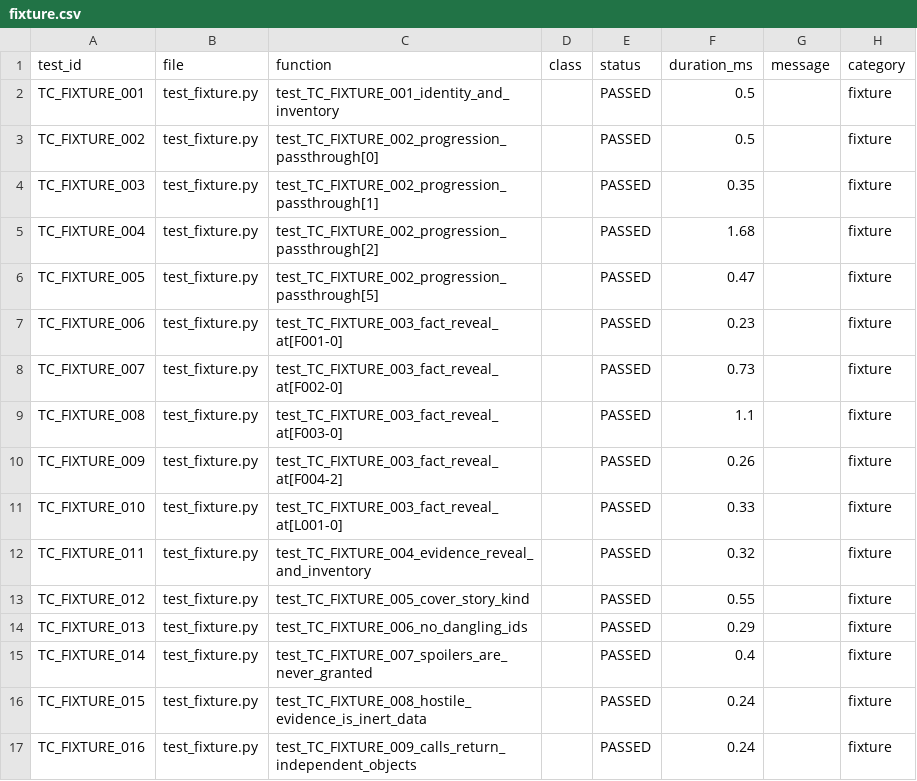
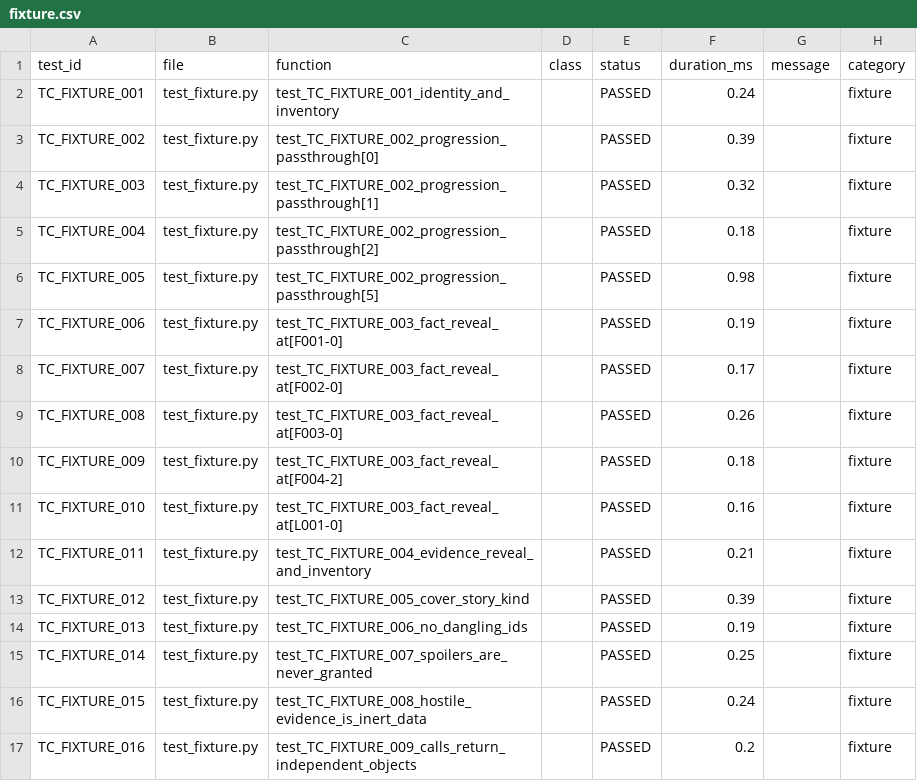
Before and after one commit to pushparajwastaken/red_thread_ai_detective, a CSV file: members/preksha/results/by_category/fixture.csv, drawn as a sheet.

```diff
--- a/members/preksha/results/by_category/fixture.csv
+++ b/members/preksha/results/by_category/fixture.csv
@@ -1,17 +1,17 @@
 test_id,file,function,class,status,duration_ms,message,category
-TC_FIXTURE_001,test_fixture.py,test_TC_FIXTURE_001_identity_and_inventory,,PASSED,0.5,,fixture
-TC_FIXTURE_002,test_fixture.py,test_TC_FIXTURE_002_progression_passthrough[0],,PASSED,0.5,,fixture
-TC_FIXTURE_003,test_fixture.py,test_TC_FIXTURE_002_progression_passthrough[1],,PASSED,0.35,,fixture
-TC_FIXTURE_004,test_fixture.py,test_TC_FIXTURE_002_progression_passthrough[2],,PASSED,1.68,,fixture
-TC_FIXTURE_005,test_fixture.py,test_TC_FIXTURE_002_progression_passthrough[5],,PASSED,0.47,,fixture
-TC_FIXTURE_006,test_fixture.py,test_TC_FIXTURE_003_fact_reveal_at[F001-0],,PASSED,0.23,,fixture
-TC_FIXTURE_007,test_fixture.py,test_TC_FIXTURE_003_fact_reveal_at[F002-0],,PASSED,0.73,,fixture
-TC_FIXTURE_008,test_fixture.py,test_TC_FIXTURE_003_fact_reveal_at[F003-0],,PASSED,1.1,,fixture
-TC_FIXTURE_009,test_fixture.py,test_TC_FIXTURE_003_fact_reveal_at[F004-2],,PASSED,0.26,,fixture
-TC_FIXTURE_010,test_fixture.py,test_TC_FIXTURE_003_fact_reveal_at[L001-0],,PASSED,0.33,,fixture
-TC_FIXTURE_011,test_fixture.py,test_TC_FIXTURE_004_evidence_reveal_and_inventory,,PASSED,0.32,,fixture
-TC_FIXTURE_012,test_fixture.py,test_TC_FIXTURE_005_cover_story_kind,,PASSED,0.55,,fixture
-TC_FIXTURE_013,test_fixture.py,test_TC_FIXTURE_006_no_dangling_ids,,PASSED,0.29,,fixture
-TC_FIXTURE_014,test_fixture.py,test_TC_FIXTURE_007_spoilers_are_never_granted,,PASSED,0.4,,fixture
+TC_FIXTURE_001,test_fixture.py,test_TC_FIXTURE_001_identity_and_inventory,,PASSED,0.24,,fixture
+TC_FIXTURE_002,test_fixture.py,test_TC_FIXTURE_002_progression_passthrough[0],,PASSED,0.39,,fixture
+TC_FIXTURE_003,test_fixture.py,test_TC_FIXTURE_002_progression_passthrough[1],,PASSED,0.32,,fixture
+TC_FIXTURE_004,test_fixture.py,test_TC_FIXTURE_002_progression_passthrough[2],,PASSED,0.18,,fixture
+TC_FIXTURE_005,test_fixture.py,test_TC_FIXTURE_002_progression_passthrough[5],,PASSED,0.98,,fixture
+TC_FIXTURE_006,test_fixture.py,test_TC_FIXTURE_003_fact_reveal_at[F001-0],,PASSED,0.19,,fixture
+TC_FIXTURE_007,test_fixture.py,test_TC_FIXTURE_003_fact_reveal_at[F002-0],,PASSED,0.17,,fixture
+TC_FIXTURE_008,test_fixture.py,test_TC_FIXTURE_003_fact_reveal_at[F003-0],,PASSED,0.26,,fixture
+TC_FIXTURE_009,test_fixture.py,test_TC_FIXTURE_003_fact_reveal_at[F004-2],,PASSED,0.18,,fixture
+TC_FIXTURE_010,test_fixture.py,test_TC_FIXTURE_003_fact_reveal_at[L001-0],,PASSED,0.16,,fixture
+TC_FIXTURE_011,test_fixture.py,test_TC_FIXTURE_004_evidence_reveal_and_inventory,,PASSED,0.21,,fixture
+TC_FIXTURE_012,test_fixture.py,test_TC_FIXTURE_005_cover_story_kind,,PASSED,0.39,,fixture
+TC_FIXTURE_013,test_fixture.py,test_TC_FIXTURE_006_no_dangling_ids,,PASSED,0.19,,fixture
+TC_FIXTURE_014,test_fixture.py,test_TC_FIXTURE_007_spoilers_are_never_granted,,PASSED,0.25,,fixture
 TC_FIXTURE_015,test_fixture.py,test_TC_FIXTURE_008_hostile_evidence_is_inert_data,,PASSED,0.24,,fixture
-TC_FIXTURE_016,test_fixture.py,test_TC_FIXTURE_009_calls_return_independent_objects,,PASSED,0.24,,fixture
+TC_FIXTURE_016,test_fixture.py,test_TC_FIXTURE_009_calls_return_independent_objects,,PASSED,0.2,,fixture
```
Also changed, not shown: members/preksha/results/by_category/case_engine.csv, members/preksha/results/by_category/malformed_output.csv, 48 other files.
